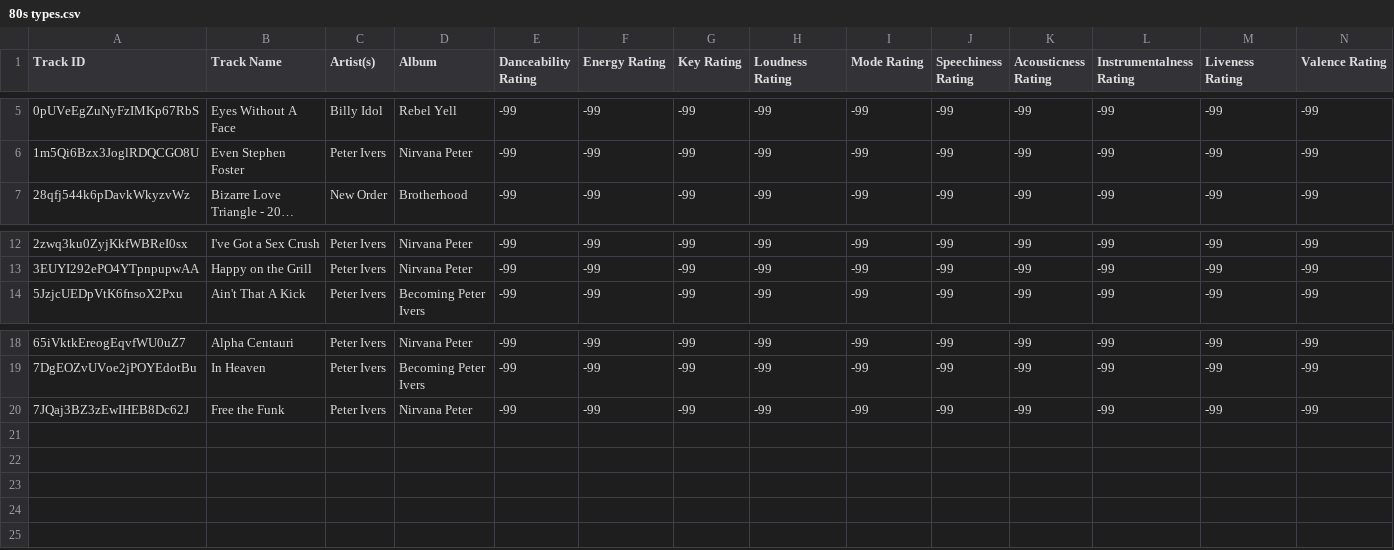
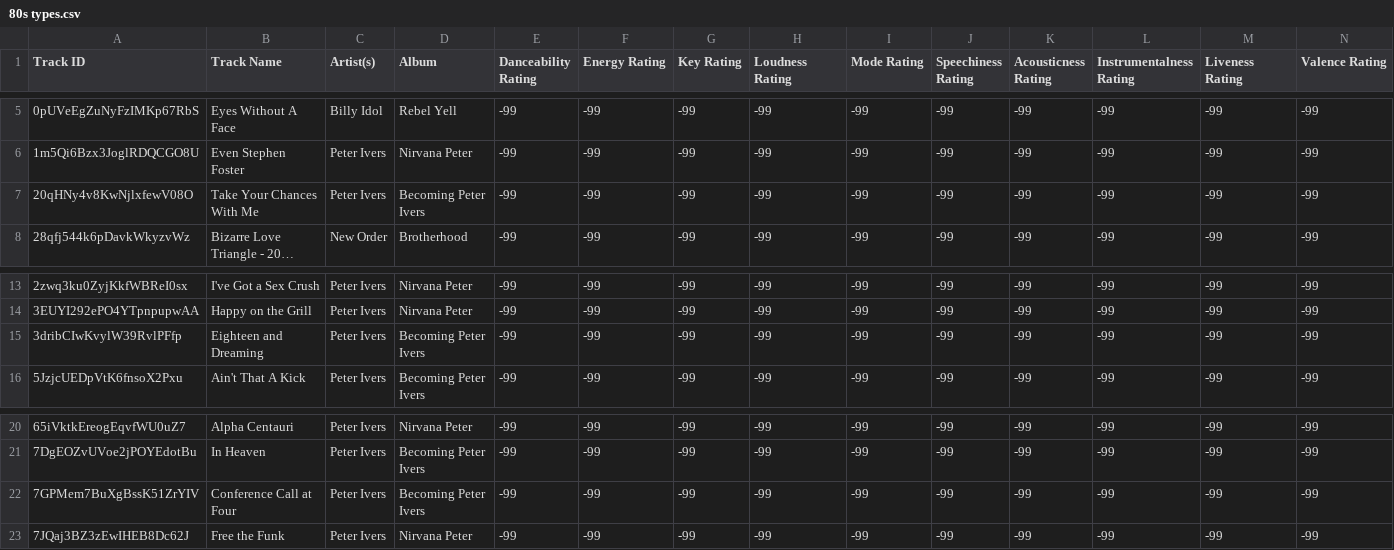
Before and after one commit to seamusmcn/seamusmcn.github.io, a CSV file: S_playlists/80s types.csv, drawn as a sheet; only a part is shown, gaps mark what is left out; long unchanged cells end in …; rows hold the shown columns only; the diff names each change by its address in the sheet, - before the commit and + after, or states it on an @@ line.

```diff
--- a/S_playlists/80s types.csv
+++ b/S_playlists/80s types.csv
+row 7: 20qHNy4v8KwNjlxfewV08O | Take Your Chances With Me | Peter Ivers | Becoming Peter Ivers | -99 | -99 | -99 | -99 | -99 | -99 | -99 | -99 | -99 | -99
+row 15: 3dribCIwKvylW39RvlPFfp | Eighteen and Dreaming | Peter Ivers | Becoming Peter Ivers | -99 | -99 | -99 | -99 | -99 | -99 | -99 | -99 | -99 | -99
+row 22: 7GPMem7BuXgBssK51ZrYIV | Conference Call at Four | Peter Ivers | Becoming Peter Ivers | -99 | -99 | -99 | -99 | -99 | -99 | -99 | -99 | -99 | -99
```
Also changed, not shown: S_playlists/Bop.csv, S_playlists/Giddeyup.csv, 7 other files.
